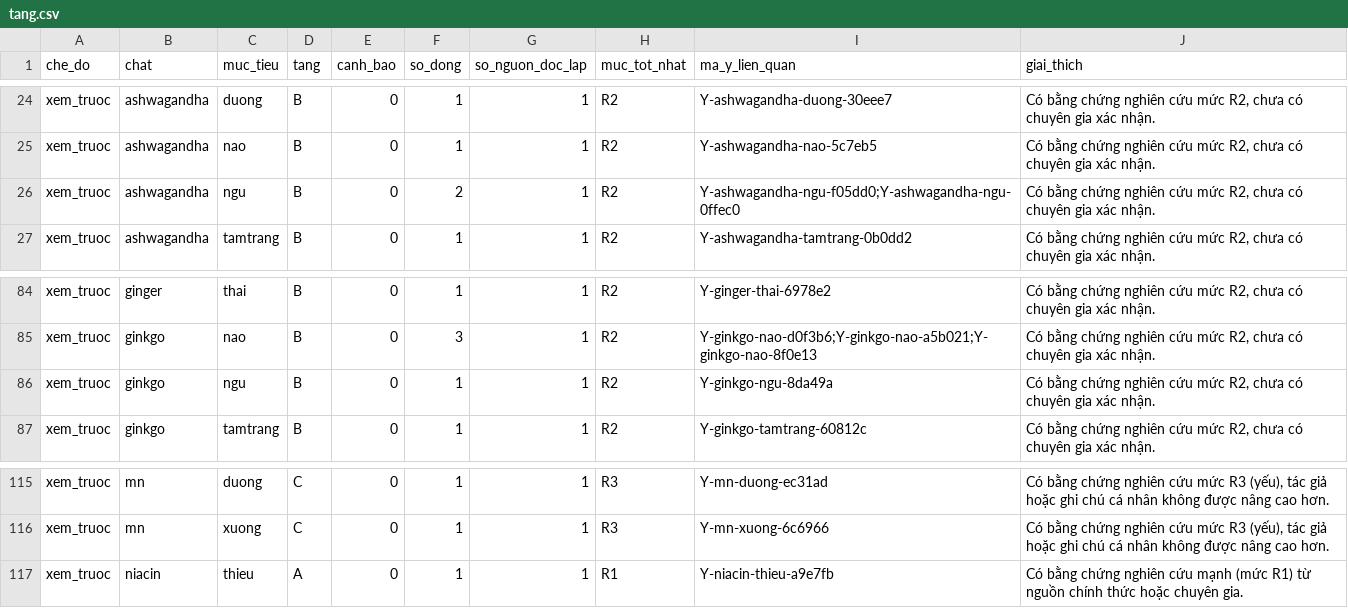
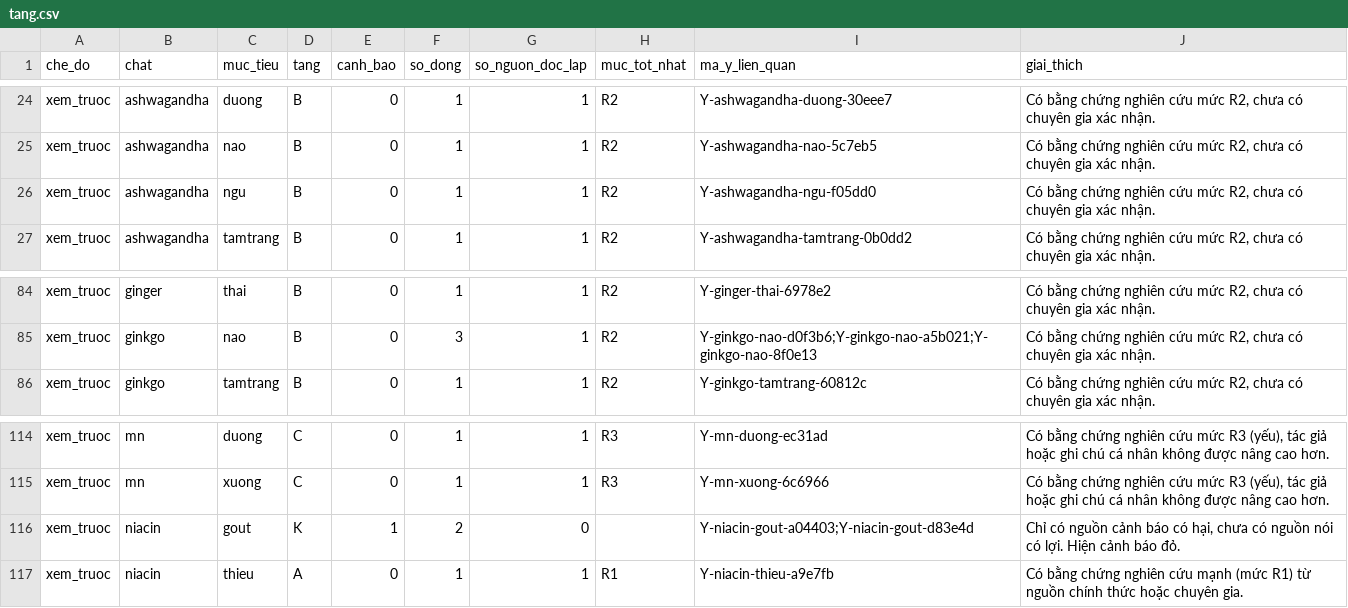
Before and after one commit to caotri68-oss/Cao-Tr-, a CSV file: ke-hoach/du-lieu/tang.csv, drawn as a sheet; only a part is shown, gaps mark what is left out.

```diff
--- a/ke-hoach/du-lieu/tang.csv
+++ b/ke-hoach/du-lieu/tang.csv
@@ -25,3 +25,3 @@
 "xem_truoc","ashwagandha","nao","B","0","1","1","R2","Y-ashwagandha-nao-5c7eb5","Có bằng chứng nghiên cứu mức R2, chưa có chuyên gia xác nhận."
-"xem_truoc","ashwagandha","ngu","B","0","2","1","R2","Y-ashwagandha-ngu-f05dd0;Y-ashwagandha-ngu-0ffec0","Có bằng chứng nghiên cứu mức R2, chưa có chuyên gia xác nhận."
+"xem_truoc","ashwagandha","ngu","B","0","1","1","R2","Y-ashwagandha-ngu-f05dd0","Có bằng chứng nghiên cứu mức R2, chưa có chuyên gia xác nhận."
 "xem_truoc","ashwagandha","tamtrang","B","0","1","1","R2","Y-ashwagandha-tamtrang-0b0dd2","Có bằng chứng nghiên cứu mức R2, chưa có chuyên gia xác nhận."
@@ -85,3 +85,2 @@
 "xem_truoc","ginkgo","nao","B","0","3","1","R2","Y-ginkgo-nao-d0f3b6;Y-ginkgo-nao-a5b021;Y-ginkgo-nao-8f0e13","Có bằng chứng nghiên cứu mức R2, chưa có chuyên gia xác nhận."
-"xem_truoc","ginkgo","ngu","B","0","1","1","R2","Y-ginkgo-ngu-8da49a","Có bằng chứng nghiên cứu mức R2, chưa có chuyên gia xác nhận."
 "xem_truoc","ginkgo","tamtrang","B","0","1","1","R2","Y-ginkgo-tamtrang-60812c","Có bằng chứng nghiên cứu mức R2, chưa có chuyên gia xác nhận."
@@ -116,2 +115,3 @@
 "xem_truoc","mn","xuong","C","0","1","1","R3","Y-mn-xuong-6c6966","Có bằng chứng nghiên cứu mức R3 (yếu), tác giả hoặc ghi chú cá nhân không được nâng cao hơn."
+"xem_truoc","niacin","gout","K","1","2","0","","Y-niacin-gout-a04403;Y-niacin-gout-d83e4d","Chỉ có nguồn cảnh báo có hại, chưa có nguồn nói có lợi. Hiện cảnh báo đỏ."
 "xem_truoc","niacin","thieu","A","0","1","1","R1","Y-niacin-thieu-a9e7fb","Có bằng chứng nghiên cứu mạnh (mức R1) từ nguồn chính thức hoặc chuyên gia."
```
Also changed, not shown: ke-hoach/du-lieu/bang-y.csv, ke-hoach/du-lieu/muc-tieu.csv, 5 other files.
